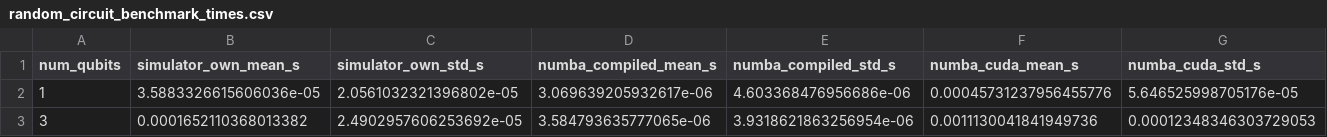
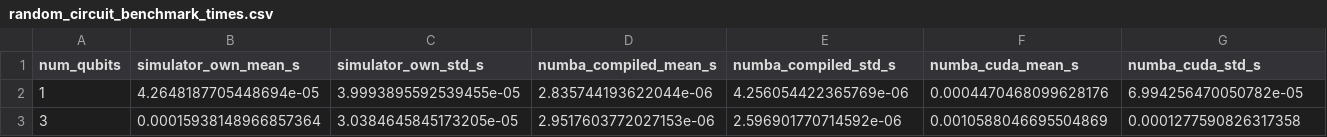
Before and after one commit to Mago-0/FP-QGPU, a CSV file: testing/testing/.benchmarks/random_circuit_benchmark_times.csv, drawn as a sheet; only a part is shown; the diff covers the shown part only; the diff names each change by its address in the sheet, - before the commit and + after, or states it on an @@ line.

Commit message:
gpu data

```diff
--- a/testing/testing/.benchmarks/random_circuit_benchmark_times.csv
+++ b/testing/testing/.benchmarks/random_circuit_benchmark_times.csv
-B2 (simulator_own_mean_s): 3.5883326615606036e-05
+B2 (simulator_own_mean_s): 4.2648187705448694e-05
-C2 (simulator_own_std_s): 2.0561032321396802e-05
+C2 (simulator_own_std_s): 3.9993895592539455e-05
-D2 (numba_compiled_mean_s): 3.069639205932617e-06
+D2 (numba_compiled_mean_s): 2.835744193622044e-06
-E2 (numba_compiled_std_s): 4.603368476956686e-06
+E2 (numba_compiled_std_s): 4.256054422365769e-06
-F2 (numba_cuda_mean_s): 0.00045731237956455776
+F2 (numba_cuda_mean_s): 0.0004470468099628176
-G2 (numba_cuda_std_s): 5.646525998705176e-05
+G2 (numba_cuda_std_s): 6.994256470050782e-05
-B3 (simulator_own_mean_s): 0.0001652110368013382
+B3 (simulator_own_mean_s): 0.00015938148966857364
-C3 (simulator_own_std_s): 2.4902957606253692e-05
+C3 (simulator_own_std_s): 3.0384645845173205e-05
-D3 (numba_compiled_mean_s): 3.584793635777065e-06
+D3 (numba_compiled_mean_s): 2.9517603772027153e-06
-E3 (numba_compiled_std_s): 3.9318621863256954e-06
+E3 (numba_compiled_std_s): 2.596901770714592e-06
-F3 (numba_cuda_mean_s): 0.0011130041841949736
+F3 (numba_cuda_mean_s): 0.0010588046695504869
-G3 (numba_cuda_std_s): 0.00012348346303729053
+G3 (numba_cuda_std_s): 0.0001277590826317358
```
Also changed, not shown: 109 edited cells elsewhere in this file, 2 other files.
